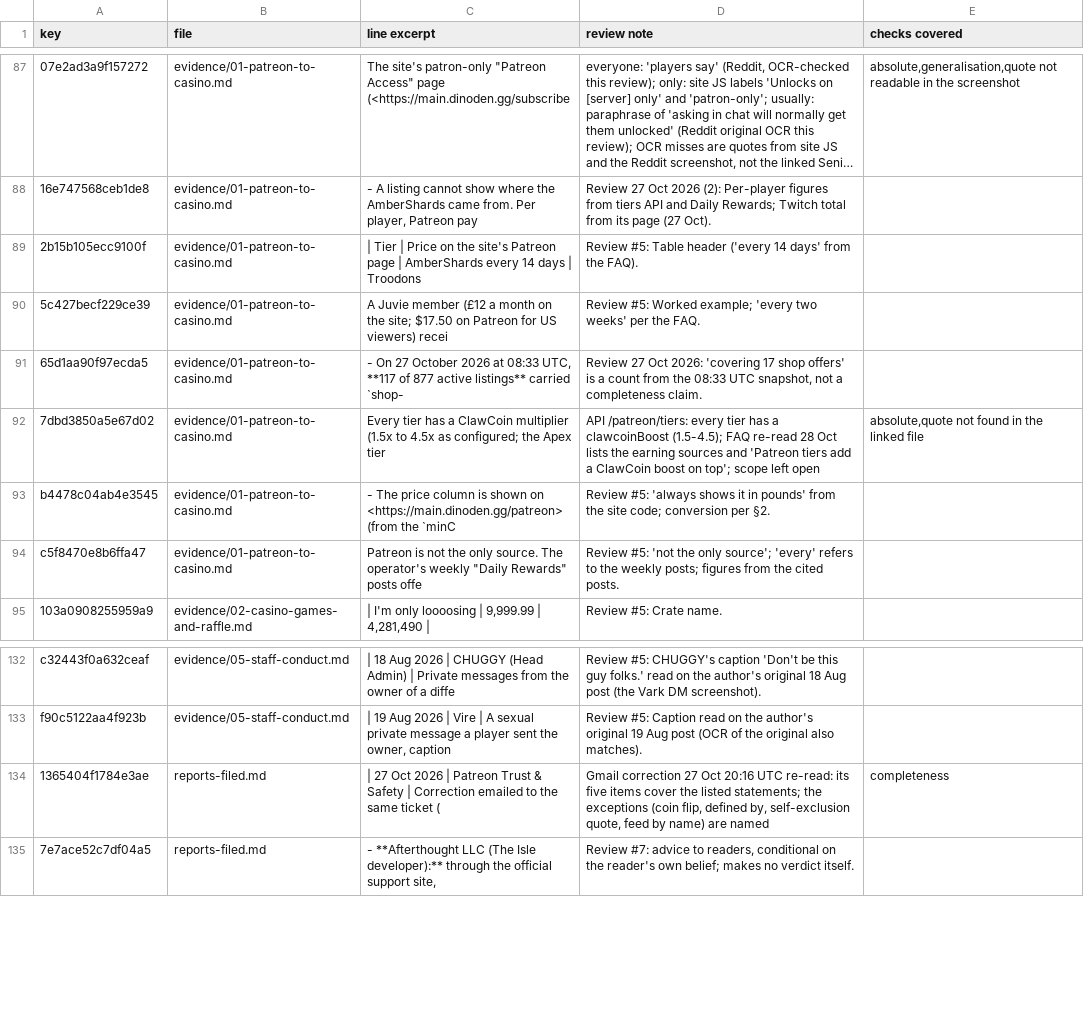
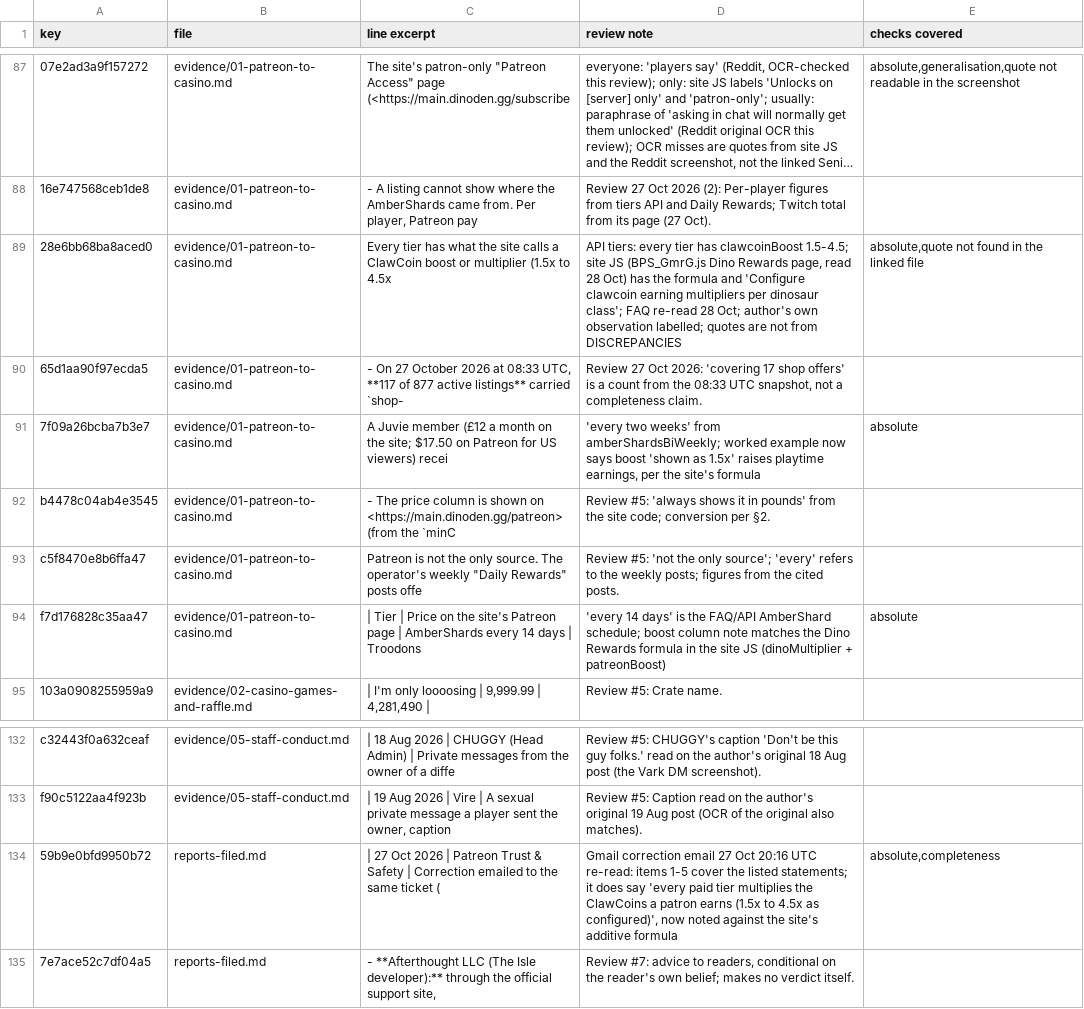
Before and after one commit to scumxposer/dino-den-evidence, a TSV file: tools/reviewed-wording.tsv, drawn as a sheet; only a part is shown, gaps mark what is left out; long unchanged cells end in …; removed rows and columns are numbered as before the commit, all else as after; the diff names each change by its address in the sheet, - before the commit and + after, or states it on an @@ line.

```diff
--- a/tools/reviewed-wording.tsv
+++ b/tools/reviewed-wording.tsv
-row 89: 2b15b105ecc9100f | evidence/01-patreon-to-casino.md | | Tier | Price on the site's Patreon page | AmberShards every 14 days | Troodons | Review #5: Table header ('every 14 days' from the FAQ).
-row 90: 5c427becf229ce39 | evidence/01-patreon-to-casino.md | A Juvie member (£12 a month on the site; $17.50 on Patreon for US viewers) recei | Review #5: Worked example; 'every two weeks' per the FAQ.
+row 89: 28e6bb68ba8aced0 | evidence/01-patreon-to-casino.md | Every tier has what the site calls a ClawCoin boost or multiplier (1.5x to 4.5x | API tiers: every tier has clawcoinBoost 1.5-4.5; site JS (BPS_GmrG.js Dino Rewards page, read 28 Oct) has the formula and 'Configure clawcoin earning multipliers per dinosaur class'; FAQ re-read 28 Oct; author's own observation labelled; quotes are not from DISCREPANCIES | absolute,quote not found in the linked file
-row 92: 7dbd3850a5e67d02 | evidence/01-patreon-to-casino.md | Every tier has a ClawCoin multiplier (1.5x to 4.5x as configured; the Apex tier | API /patreon/tiers: every tier has a clawcoinBoost (1.5-4.5); FAQ re-read 28 Oct lists the earning sources and 'Patreon tiers add a ClawCoin boost on top'; scope left open | absolute,quote not found in the linked file
+row 91: 7f09a26bcba7b3e7 | evidence/01-patreon-to-casino.md | A Juvie member (£12 a month on the site; $17.50 on Patreon for US viewers) recei | 'every two weeks' from amberShardsBiWeekly; worked example now says boost 'shown as 1.5x' raises playtime earnings, per the site's formula | absolute
+row 94: f7d176828c35aa47 | evidence/01-patreon-to-casino.md | | Tier | Price on the site's Patreon page | AmberShards every 14 days | Troodons | 'every 14 days' is the FAQ/API AmberShard schedule; boost column note matches the Dino Rewards formula in the site JS (dinoMultiplier + patreonBoost) | absolute
-A134 (key): 1365404f1784e3ae
+A134 (key): 59b9e0bfd9950b72
-D134 (review note): Gmail correction 27 Oct 20:16 UTC re-read: its five items cover the listed statements; the exceptions (coin flip, defined by, self-exclusion quote, feed by name) are named
+D134 (review note): Gmail correction email 27 Oct 20:16 UTC re-read: items 1-5 cover the listed statements; it does say 'every paid tier multiplies the ClawCoins a patron earns (1.5x to 4.5x as configured)', now noted against the site's additive formula
-E134 (checks covered): completeness
+E134 (checks covered): absolute,completeness
```
Also changed, not shown: tools/summary-sync.tsv, 7 other files.
